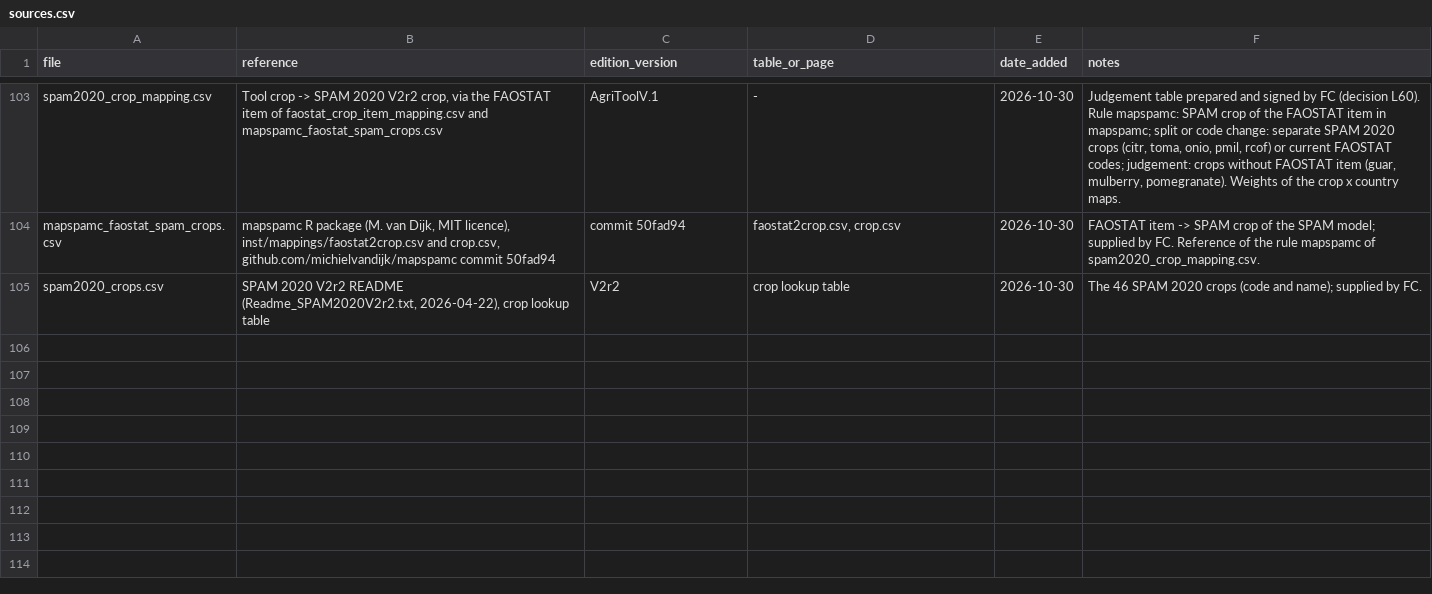
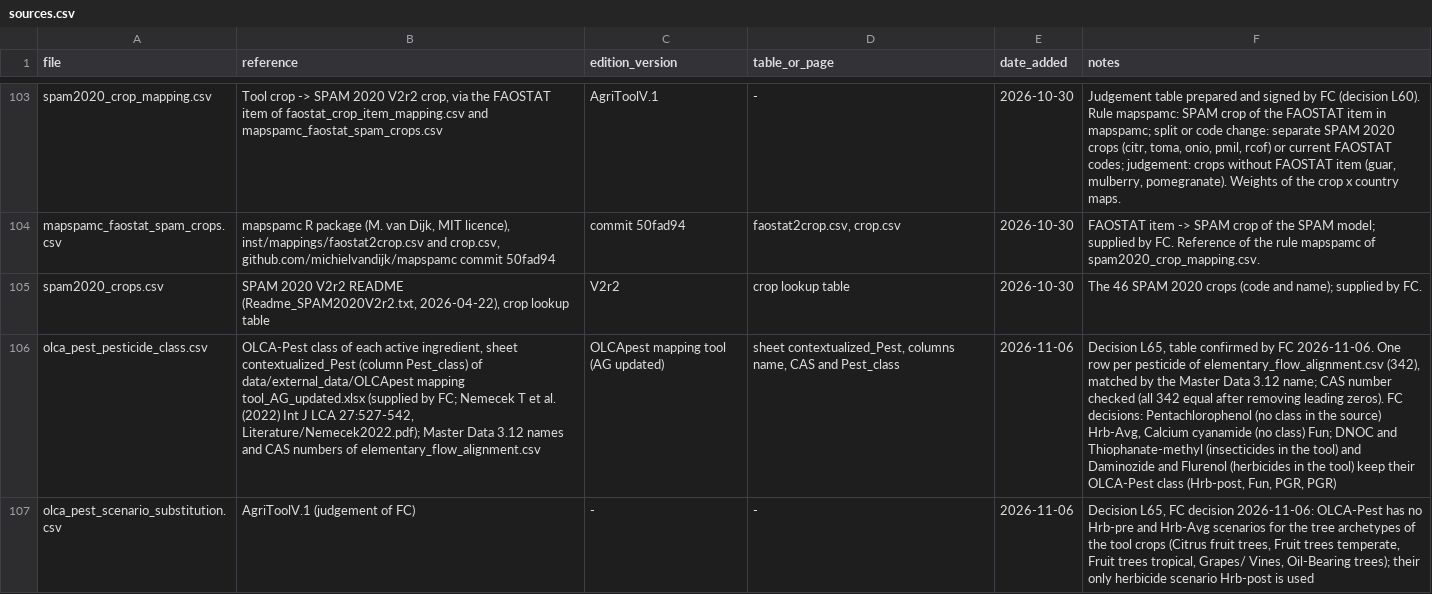
Before and after one commit to cirone-ecoinvent/agritoolv.1, a CSV file: data/sources.csv, drawn as a sheet; only a part is shown, gaps mark what is left out; the diff covers the shown part only; the diff names each change by its address in the sheet, - before the commit and + after, or states it on an @@ line.

Commit message:
OLCA-Pest pesticide classes and FAOSTAT land shares (L65, data)
olca_pest_pesticide_class.csv: OLCA-Pest class of the 342 pesticides of
elementary_flow_alignment.csv from sheet contextualized_Pest of the
OLCApest mapping tool, matched by Master Data 3.12 name, CAS checked;
signed by FC (Pentachlorophenol Hrb-Avg, Calcium cyanamide Fun; DNOC,
Thiophanate-methyl, Daminozide and Flurenol keep their OLCA-Pest class).
olca_pest_scenario_substitution.csv: tree archetypes without Hrb-pre and
Hrb-Avg scenarios use Hrb-post (FC decision 2026-11-06).
faostat_country_land_shares.csv: shares of agricultural land, forest land
and inland waters per country and M49 region from FAOSTAT Land Use 2024,
redistributed as in the OLCApest mapping tool. Built by
scripts/build_faostat_country_land_shares.py; on 2020 the script
reproduces the Italy shares of sheet OLCA CALC.
Registered in sources.csv, data/README.md and review_status.py.

```diff
--- a/data/sources.csv
+++ b/data/sources.csv
+row 106: olca_pest_pesticide_class.csv | OLCA-Pest class of each active ingredient, sheet contextualized_Pest (column Pest_class) of data/external_data/OLCApest mapping tool_AG_updated.xlsx (supplied by FC; Nemecek T et al. (2022) Int J LCA 27:527-542, Literature/Nemecek2022.pdf); Master Data 3.12 names and CAS numbers of elementary_flow_alignment.csv | OLCApest mapping tool (AG updated) | sheet contextualized_Pest, columns name, CAS and Pest_class | 2026-11-06 | Decision L65, table confirmed by FC 2026-11-06. One row per pesticide of elementary_flow_alignment.csv (342), matched by the Master Data 3.12 name; CAS number checked (all 342 equal after removing leading zeros). FC decisions: Pentachlorophenol (no class in the source) Hrb-Avg, Calcium cyanamide (no class) Fun; DNOC and Thiophanate-methyl (insecticides in the tool) and Daminozide and Flurenol (herbicides in the tool) keep their OLCA-Pest class (Hrb-post, Fun, PGR, PGR)
+row 107: olca_pest_scenario_substitution.csv | AgriToolV.1 (judgement of FC) | - | - | 2026-11-06 | Decision L65, FC decision 2026-11-06: OLCA-Pest has no Hrb-pre and Hrb-Avg scenarios for the tree archetypes of the tool crops (Citrus fruit trees, Fruit trees temperate, Fruit trees tropical, Grapes/ Vines, Oil-Bearing trees); their only herbicide scenario Hrb-post is used
```
Also changed, not shown: 1 added row and 3 edited cells elsewhere in this file, 6 other files.
